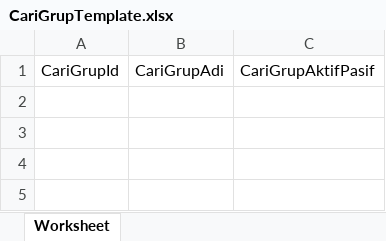
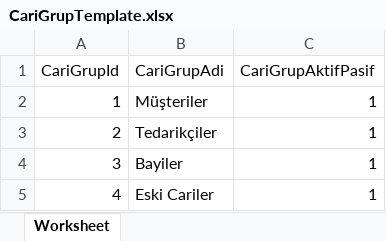
Before and after one commit to kbravrl/EMutabakat, an Excel workbook: wwwroot/templates/CariGrupTemplate.xlsx, sheet Worksheet, drawn as a sheet; values as stored, in another font and other column widths than the file's, no borders; the diff names each change by its address in the sheet, - before the commit and + after, or states it on an @@ line.

```diff
--- a/wwwroot/templates/CariGrupTemplate.xlsx (sheet Worksheet)
+++ b/wwwroot/templates/CariGrupTemplate.xlsx (sheet Worksheet)
+row 2: 1 | Müşteriler | 1
+row 3: 2 | Tedarikçiler | 1
+row 4: 3 | Bayiler | 1
+row 5: 4 | Eski Cariler | 1
```
Also changed, not shown: wwwroot/templates/CariTemplate.xlsx, wwwroot/templates/KullaniciTemplate.xlsx, 1 other file.
